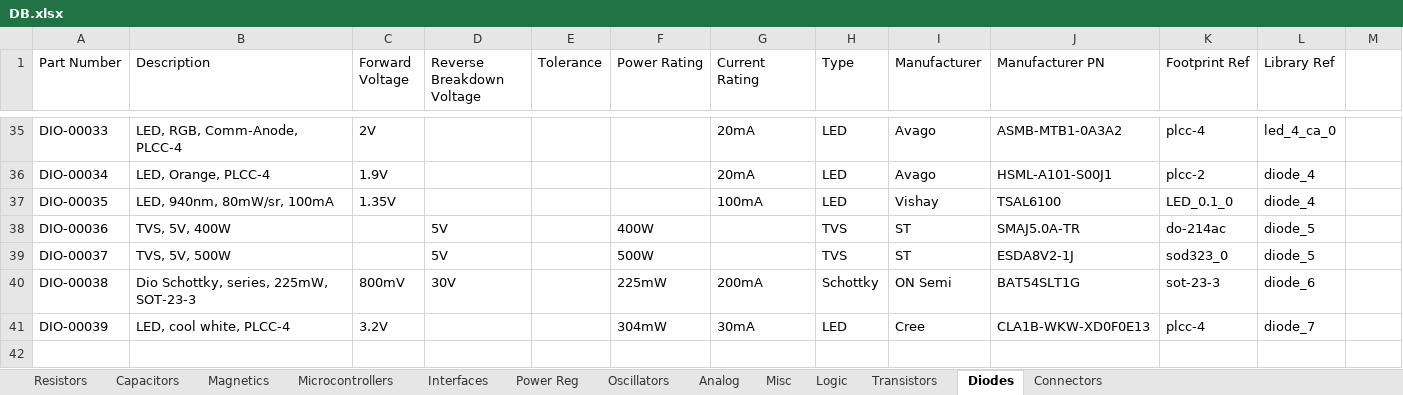
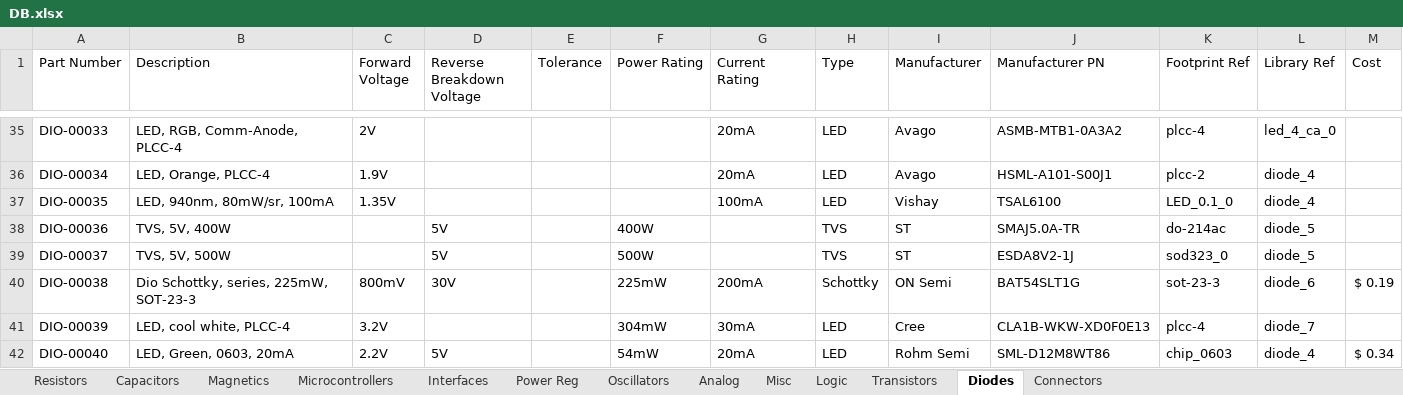
Before and after one commit to cwruRobotics/Altium_Central_Library, an Excel workbook: Library/Components/DB.xlsx, sheet Diodes, drawn as a sheet; only a part is shown, gaps mark what is left out; values as stored, in another font and other column widths than the file's, no borders; the diff names each change by its address in the sheet, - before the commit and + after, or states it on an @@ line.

```diff
--- a/Library/Components/DB.xlsx (sheet Diodes)
+++ b/Library/Components/DB.xlsx (sheet Diodes)
-M1: (empty)
+M1: Cost
-M40 (Cost): (empty)
+M40 (Cost): $ 0.19
+row 42: DIO-00040 | LED, Green, 0603, 20mA | 2.2V | 5V |  | 54mW | 20mA | LED | Rohm Semi | SML-D12M8WT86 | chip_0603 | diode_4 | $ 0.34
```
Also changed, not shown: sheet Capacitors, sheet Interfaces, sheet Misc, sheet Logic, sheet Analog, sheet Connectors, 2 more sheets, 51 other files.
